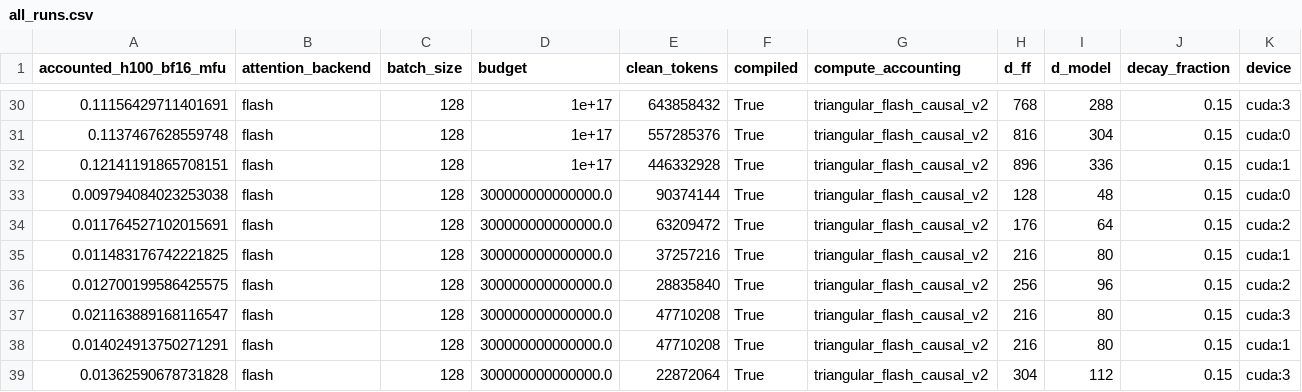
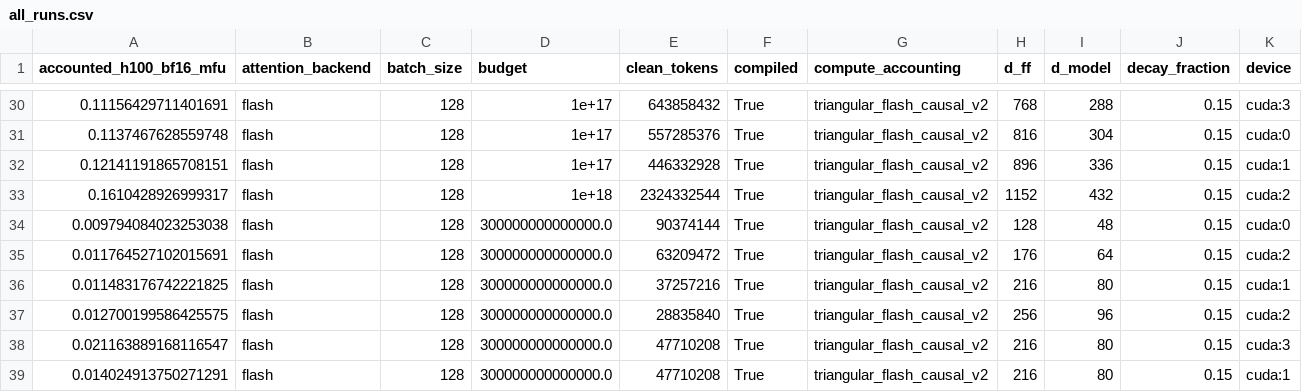
Before and after one commit to Chang-Han-Chen/shakespeare-dLM, a CSV file: scale_to_climbmix/results_ar/all_runs.csv, drawn as a sheet; only a part is shown, gaps mark what is left out; the shorter side is filled out with more unchanged rows; rows hold the shown columns only; the diff names each change by its address in the sheet, - before the commit and + after, or states it on an @@ line.

```diff
--- a/scale_to_climbmix/results_ar/all_runs.csv
+++ b/scale_to_climbmix/results_ar/all_runs.csv
+row 33: 0.1610428926999317 | flash | 128 | 1e+18 | 2324332544 | True | triangular_flash_causal_v2 | 1152 | 432 | 0.15 | cuda:2
```
Also changed, not shown: scale_to_climbmix/results_ar/best_runs.csv, 11 other files.
